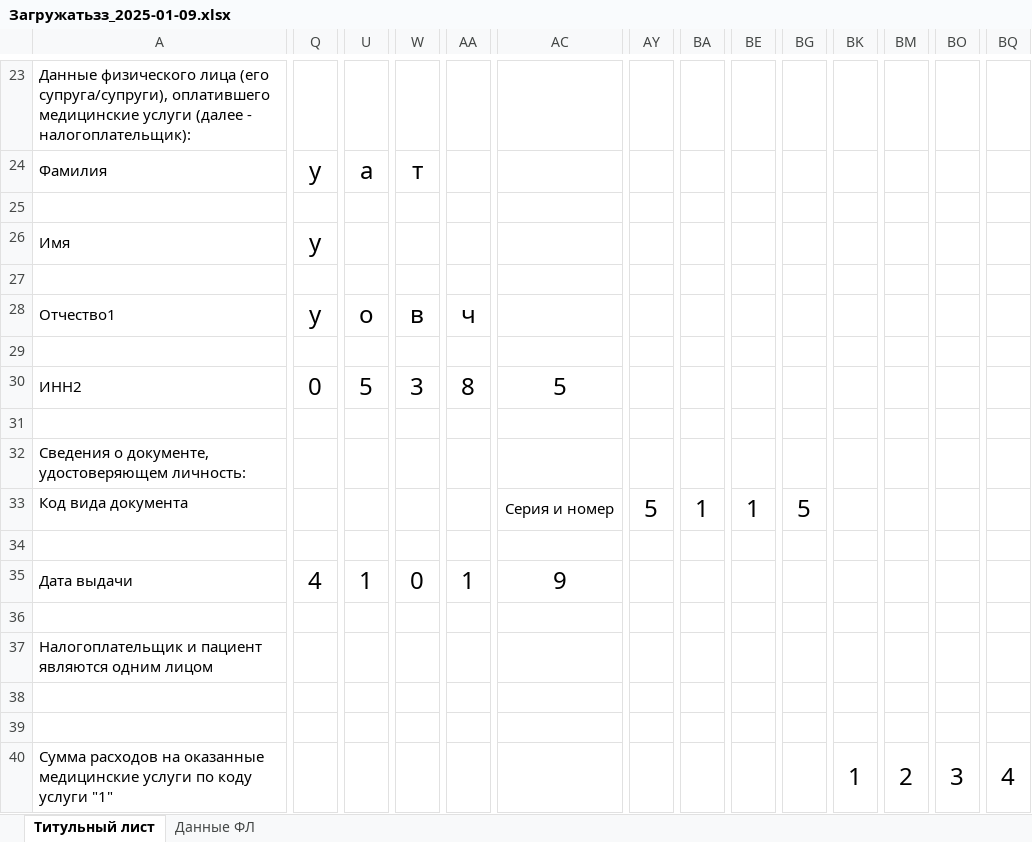
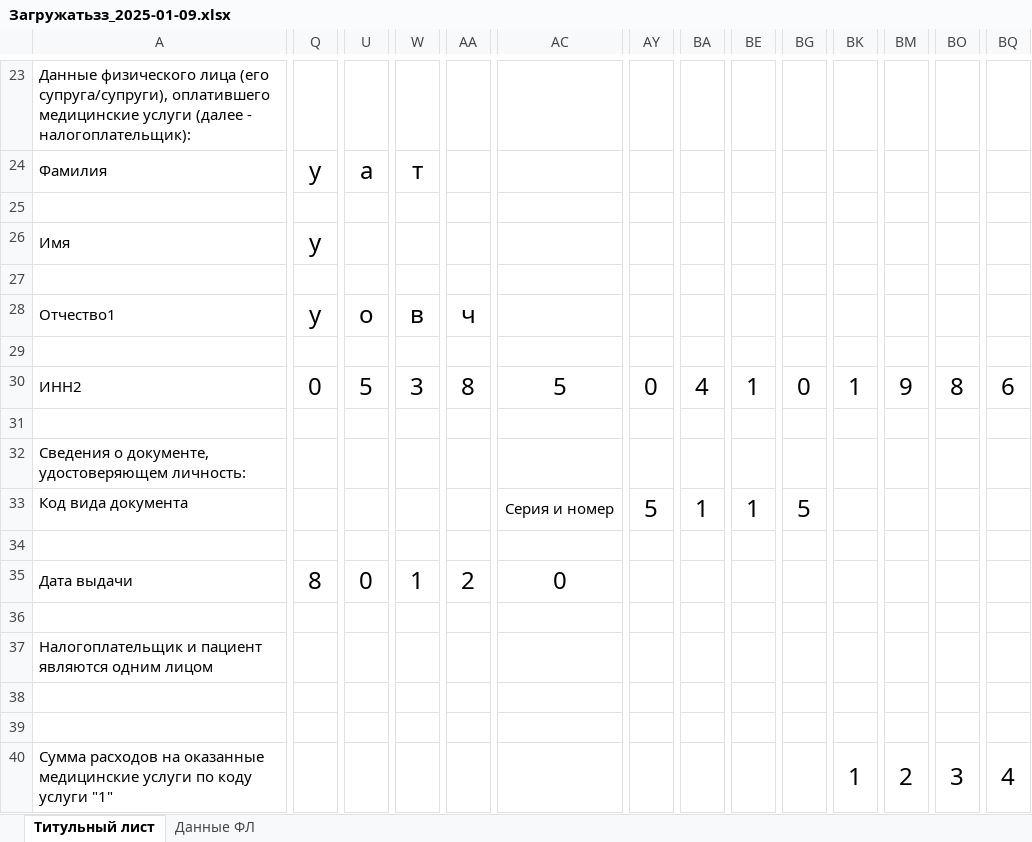
Before and after one commit to CyberPunk58/nalog_pdf, an Excel workbook: Загружатьзз_2025-01-09.xlsx, sheet Титульный лист, drawn as a sheet; only a part is shown, gaps mark what is left out; values as stored, in another font and other column widths than the file's, no borders; the diff covers the shown part only; the diff names each change by its address in the sheet, - before the commit and + after, or states it on an @@ line.

```diff
--- a/Загружатьзз_2025-01-09.xlsx (sheet Титульный лист)
+++ b/Загружатьзз_2025-01-09.xlsx (sheet Титульный лист)
-AY30: (empty)
+AY30: 0
-BA30: (empty)
+BA30: 4
-BE30: (empty)
+BE30: 1
-BG30: (empty)
+BG30: 0
-BK30: (empty)
+BK30: 1
-BM30: (empty)
+BM30: 9
-BO30: (empty)
+BO30: 8
-BQ30: (empty)
+BQ30: 6
-Q35: 4
+Q35: 8
-U35: 1
+U35: 0
-W35: 0
+W35: 1
-AA35: 1
+AA35: 2
-AC35: 9
+AC35: 0
```
Also changed, not shown: 2 edited cells elsewhere in this sheet, АндреевПА_2025-01-09.xlsx, ИвановИИ_2025-01-09.xlsx, 1 other file.
